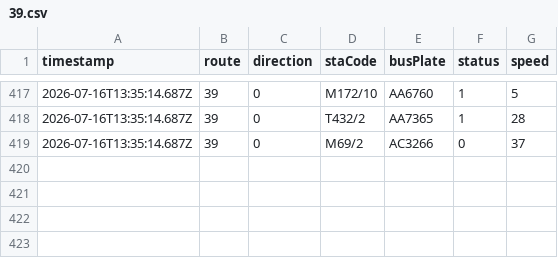
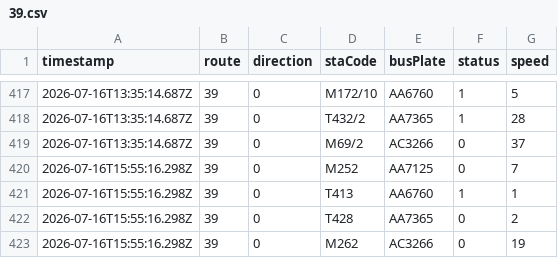
Before and after one commit to ChiHin-Lio/macau-gtfs-data, a CSV file: raw_logs/39.csv, drawn as a sheet; only a part is shown, gaps mark what is left out.

Commit message:
scraper: update 39.csv via Cloudflare Worker

```diff
--- a/raw_logs/39.csv
+++ b/raw_logs/39.csv
@@ -419 +419,5 @@ timestamp,route,direction,staCode,busPlate,status,speed
 2026-07-16T13:35:14.687Z,39,0,M69/2,AC3266,0,37
+2026-07-16T15:55:16.298Z,39,0,M252,AA7125,0,7
+2026-07-16T15:55:16.298Z,39,0,T413,AA6760,1,1
+2026-07-16T15:55:16.298Z,39,0,T428,AA7365,0,2
+2026-07-16T15:55:16.298Z,39,0,M262,AC3266,0,19
```
